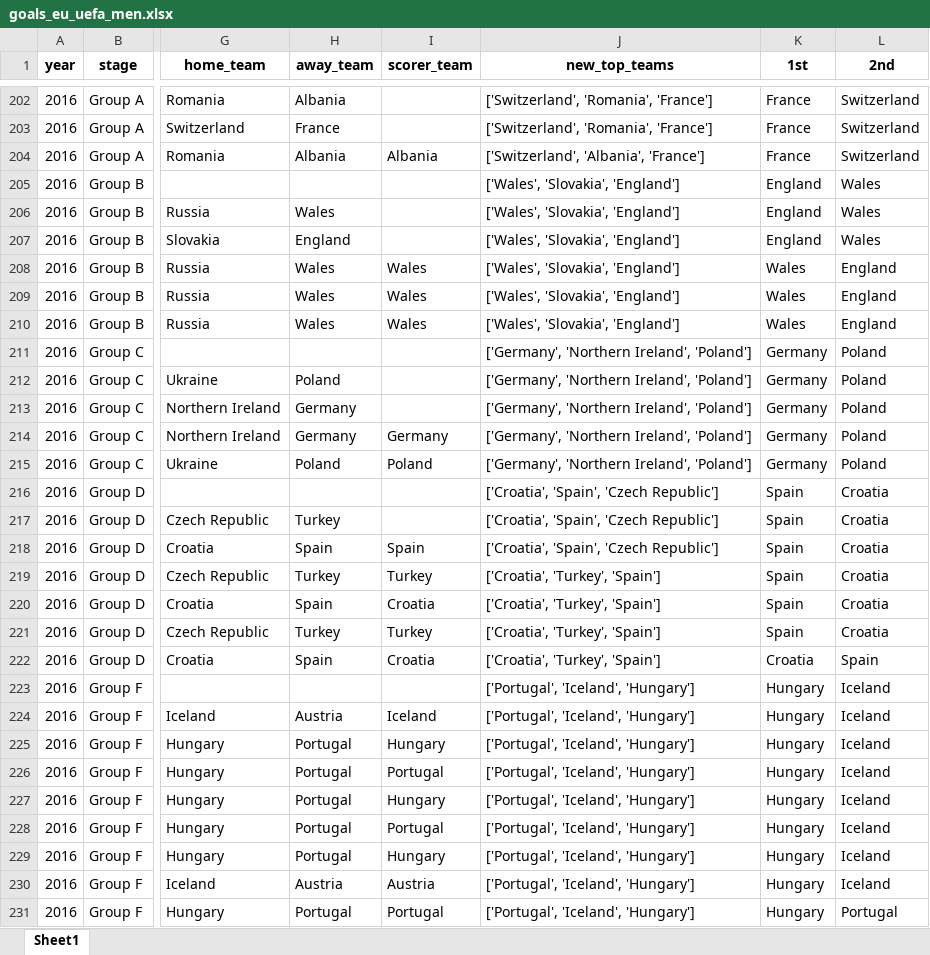
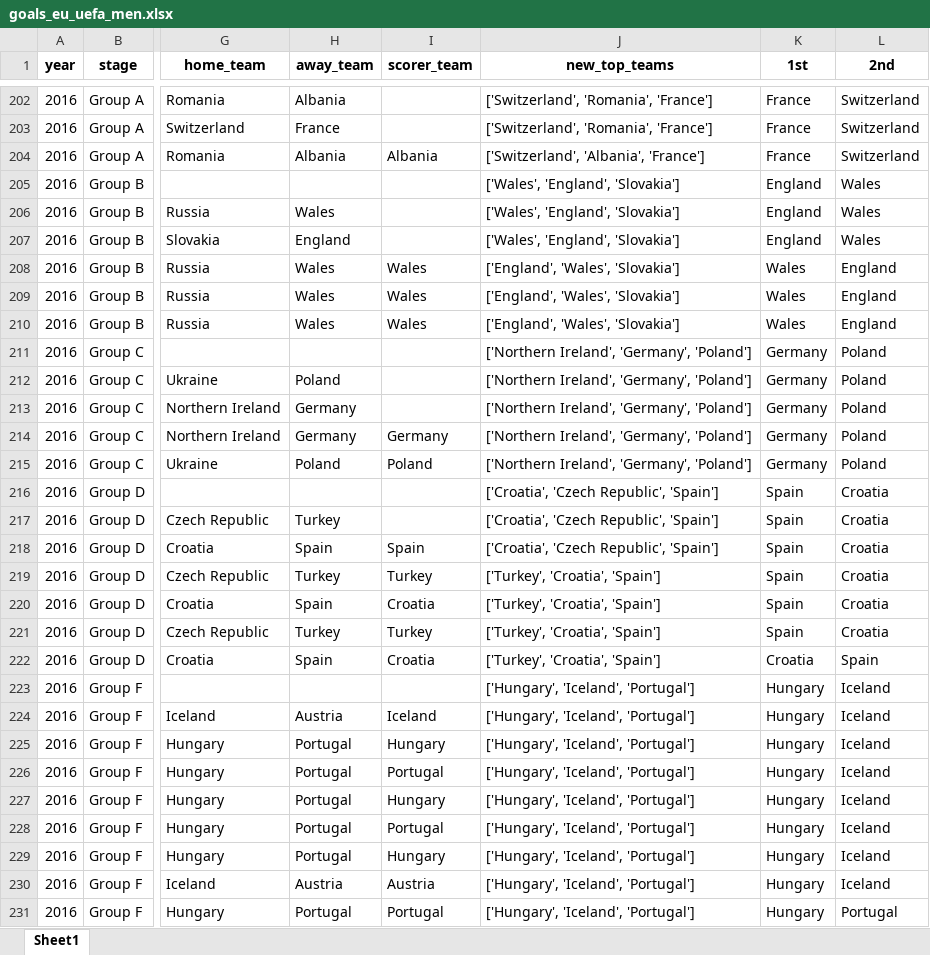
Before and after one commit to AEGDDI/tiebreak_wc, an Excel workbook: data/out/wiki/men/uefa/eu/goals_eu_uefa_men.xlsx, sheet Sheet1, drawn as a sheet; only a part is shown, gaps mark what is left out; values as stored, in another font and other column widths than the file's, no borders; the diff covers the shown part only; the diff names each change by its address in the sheet, - before the commit and + after, or states it on an @@ line.

```diff
--- a/data/out/wiki/men/uefa/eu/goals_eu_uefa_men.xlsx (sheet Sheet1)
+++ b/data/out/wiki/men/uefa/eu/goals_eu_uefa_men.xlsx (sheet Sheet1)
-J205:J207 (new_top_teams): ['Wales', 'Slovakia', 'England']
+J205:J207 (new_top_teams): ['Wales', 'England', 'Slovakia']
-J208:J210 (new_top_teams): ['Wales', 'Slovakia', 'England']
+J208:J210 (new_top_teams): ['England', 'Wales', 'Slovakia']
-J211:J215 (new_top_teams): ['Germany', 'Northern Ireland', 'Poland']
+J211:J215 (new_top_teams): ['Northern Ireland', 'Germany', 'Poland']
-J216:J218 (new_top_teams): ['Croatia', 'Spain', 'Czech Republic']
+J216:J218 (new_top_teams): ['Croatia', 'Czech Republic', 'Spain']
-J219:J222 (new_top_teams): ['Croatia', 'Turkey', 'Spain']
+J219:J222 (new_top_teams): ['Turkey', 'Croatia', 'Spain']
-J223:J231 (new_top_teams): ['Portugal', 'Iceland', 'Hungary']
+J223:J231 (new_top_teams): ['Hungary', 'Iceland', 'Portugal']
```
Also changed, not shown: 192 edited cells elsewhere in this sheet, data/out/wiki/men/fifa/eu/goals_eu_fifa_men.xlsx, data/out/wiki/men/fifa/eu/mbm_eu_fifa.xlsx, 9 other files.
